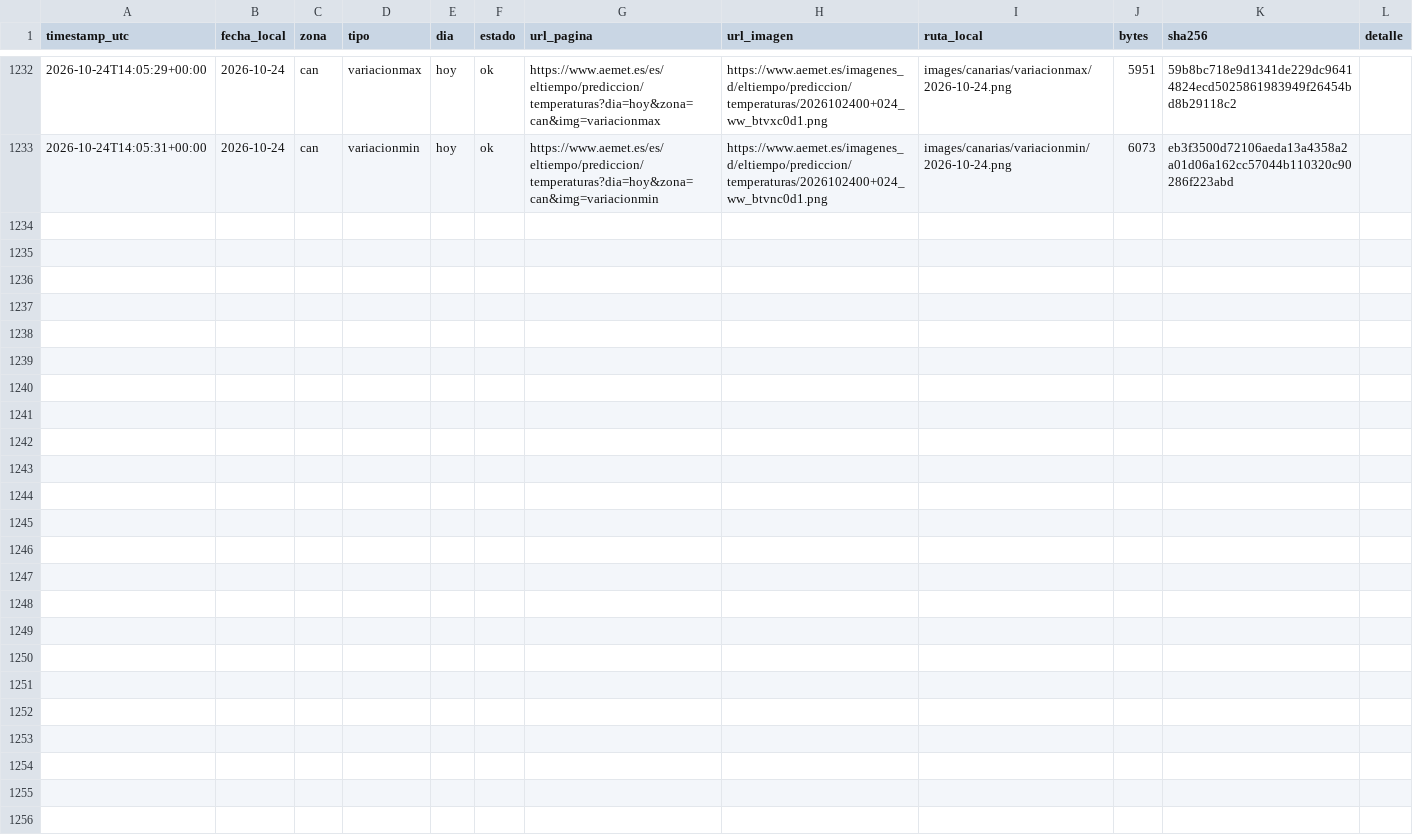
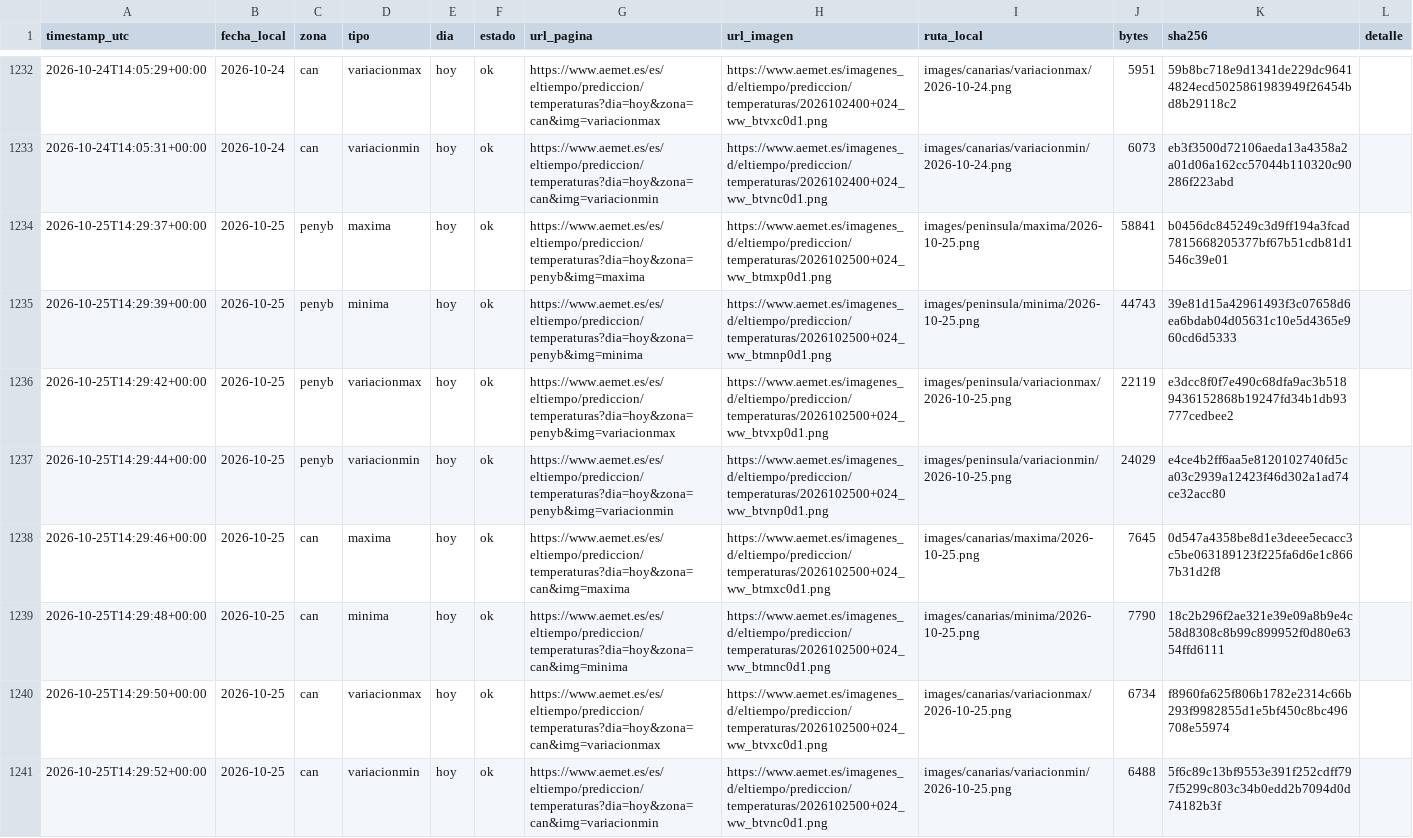
Before and after one commit to prestigyo/refugio-climatico, a CSV file: aemet-temperaturas/metadata.csv, drawn as a sheet; only a part is shown, gaps mark what is left out.

```diff
--- a/aemet-temperaturas/metadata.csv
+++ b/aemet-temperaturas/metadata.csv
@@ -1233 +1233,9 @@ timestamp_utc,fecha_local,zona,tipo,dia,estado,url_pagina,url_imagen,ruta_local,
 2026-10-24T14:05:31+00:00,2026-10-24,can,variacionmin,hoy,ok,https://www.aemet.es/es/eltiempo/prediccion/temperaturas?dia=hoy&zona=can&img=variacionmin,https://www.aemet.es/imagenes_d/eltiempo/prediccion/temperaturas/2026102400+024_ww_btvnc0d1.png,images/canarias/variacionmin/2026-10-24.png,6073,eb3f3500d72106aeda13a4358a2a01d06a162cc57044b110320c90286f223abd,
+2026-10-25T14:29:37+00:00,2026-10-25,penyb,maxima,hoy,ok,https://www.aemet.es/es/eltiempo/prediccion/temperaturas?dia=hoy&zona=penyb&img=maxima,https://www.aemet.es/imagenes_d/eltiempo/prediccion/temperaturas/2026102500+024_ww_btmxp0d1.png,images/peninsula/maxima/2026-10-25.png,58841,b0456dc845249c3d9ff194a3fcad7815668205377bf67b51cdb81d1546c39e01,
+2026-10-25T14:29:39+00:00,2026-10-25,penyb,minima,hoy,ok,https://www.aemet.es/es/eltiempo/prediccion/temperaturas?dia=hoy&zona=penyb&img=minima,https://www.aemet.es/imagenes_d/eltiempo/prediccion/temperaturas/2026102500+024_ww_btmnp0d1.png,images/peninsula/minima/2026-10-25.png,44743,39e81d15a42961493f3c07658d6ea6bdab04d05631c10e5d4365e960cd6d5333,
+2026-10-25T14:29:42+00:00,2026-10-25,penyb,variacionmax,hoy,ok,https://www.aemet.es/es/eltiempo/prediccion/temperaturas?dia=hoy&zona=penyb&img=variacionmax,https://www.aemet.es/imagenes_d/eltiempo/prediccion/temperaturas/2026102500+024_ww_btvxp0d1.png,images/peninsula/variacionmax/2026-10-25.png,22119,e3dcc8f0f7e490c68dfa9ac3b5189436152868b19247fd34b1db93777cedbee2,
+2026-10-25T14:29:44+00:00,2026-10-25,penyb,variacionmin,hoy,ok,https://www.aemet.es/es/eltiempo/prediccion/temperaturas?dia=hoy&zona=penyb&img=variacionmin,https://www.aemet.es/imagenes_d/eltiempo/prediccion/temperaturas/2026102500+024_ww_btvnp0d1.png,images/peninsula/variacionmin/2026-10-25.png,24029,e4ce4b2ff6aa5e8120102740fd5ca03c2939a12423f46d302a1ad74ce32acc80,
+2026-10-25T14:29:46+00:00,2026-10-25,can,maxima,hoy,ok,https://www.aemet.es/es/eltiempo/prediccion/temperaturas?dia=hoy&zona=can&img=maxima,https://www.aemet.es/imagenes_d/eltiempo/prediccion/temperaturas/2026102500+024_ww_btmxc0d1.png,images/canarias/maxima/2026-10-25.png,7645,0d547a4358be8d1e3deee5ecacc3c5be063189123f225fa6d6e1c8667b31d2f8,
+2026-10-25T14:29:48+00:00,2026-10-25,can,minima,hoy,ok,https://www.aemet.es/es/eltiempo/prediccion/temperaturas?dia=hoy&zona=can&img=minima,https://www.aemet.es/imagenes_d/eltiempo/prediccion/temperaturas/2026102500+024_ww_btmnc0d1.png,images/canarias/minima/2026-10-25.png,7790,18c2b296f2ae321e39e09a8b9e4c58d8308c8b99c899952f0d80e6354ffd6111,
+2026-10-25T14:29:50+00:00,2026-10-25,can,variacionmax,hoy,ok,https://www.aemet.es/es/eltiempo/prediccion/temperaturas?dia=hoy&zona=can&img=variacionmax,https://www.aemet.es/imagenes_d/eltiempo/prediccion/temperaturas/2026102500+024_ww_btvxc0d1.png,images/canarias/variacionmax/2026-10-25.png,6734,f8960fa625f806b1782e2314c66b293f9982855d1e5bf450c8bc496708e55974,
+2026-10-25T14:29:52+00:00,2026-10-25,can,variacionmin,hoy,ok,https://www.aemet.es/es/eltiempo/prediccion/temperaturas?dia=hoy&zona=can&img=variacionmin,https://www.aemet.es/imagenes_d/eltiempo/prediccion/temperaturas/2026102500+024_ww_btvnc0d1.png,images/canarias/variacionmin/2026-10-25.png,6488,5f6c89c13bf9553e391f252cdff797f5299c803c34b0edd2b7094d0d74182b3f,
```
Also changed, not shown: aemet-temperaturas/datos/estaciones.csv, 9 other files.
